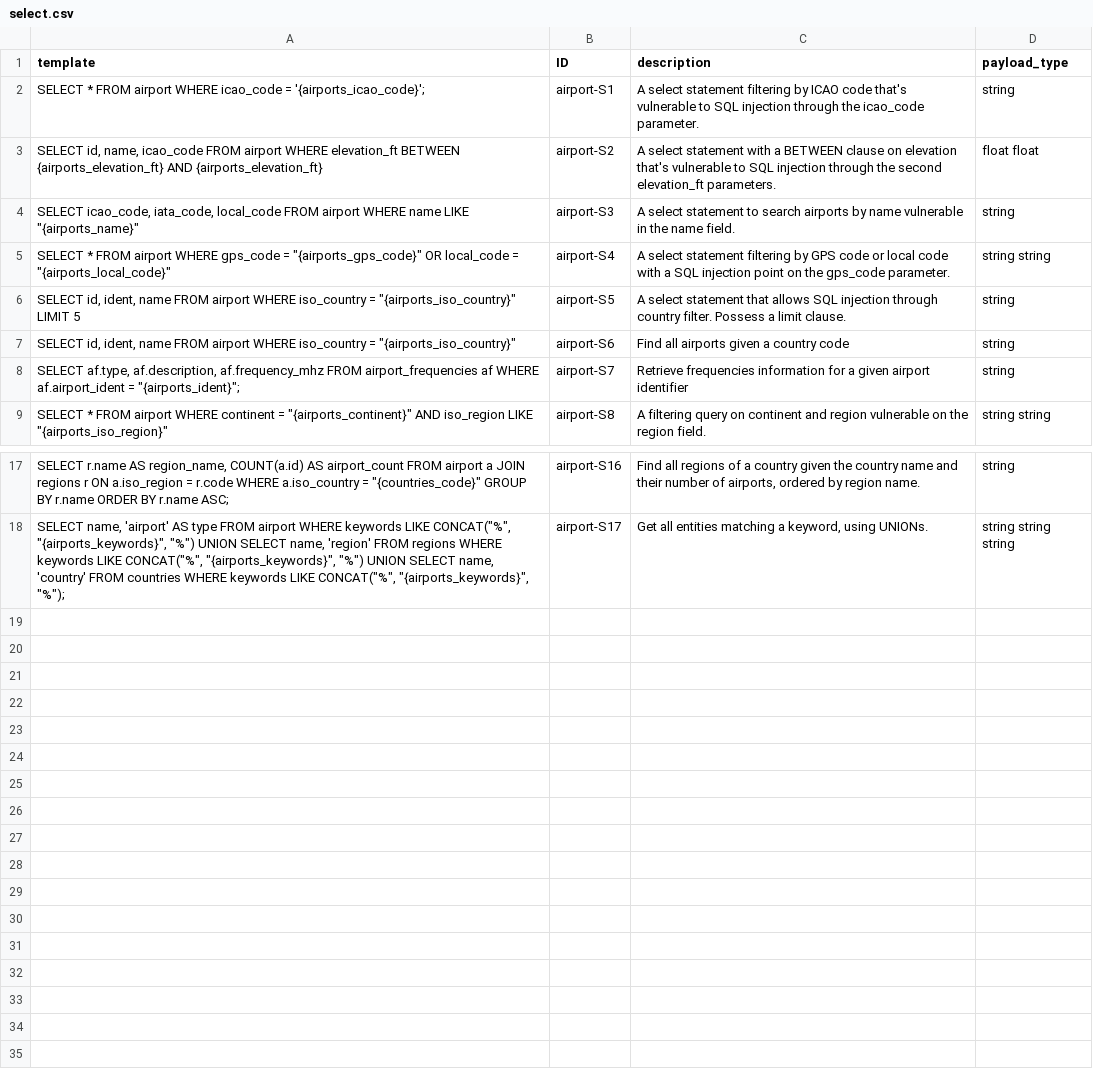
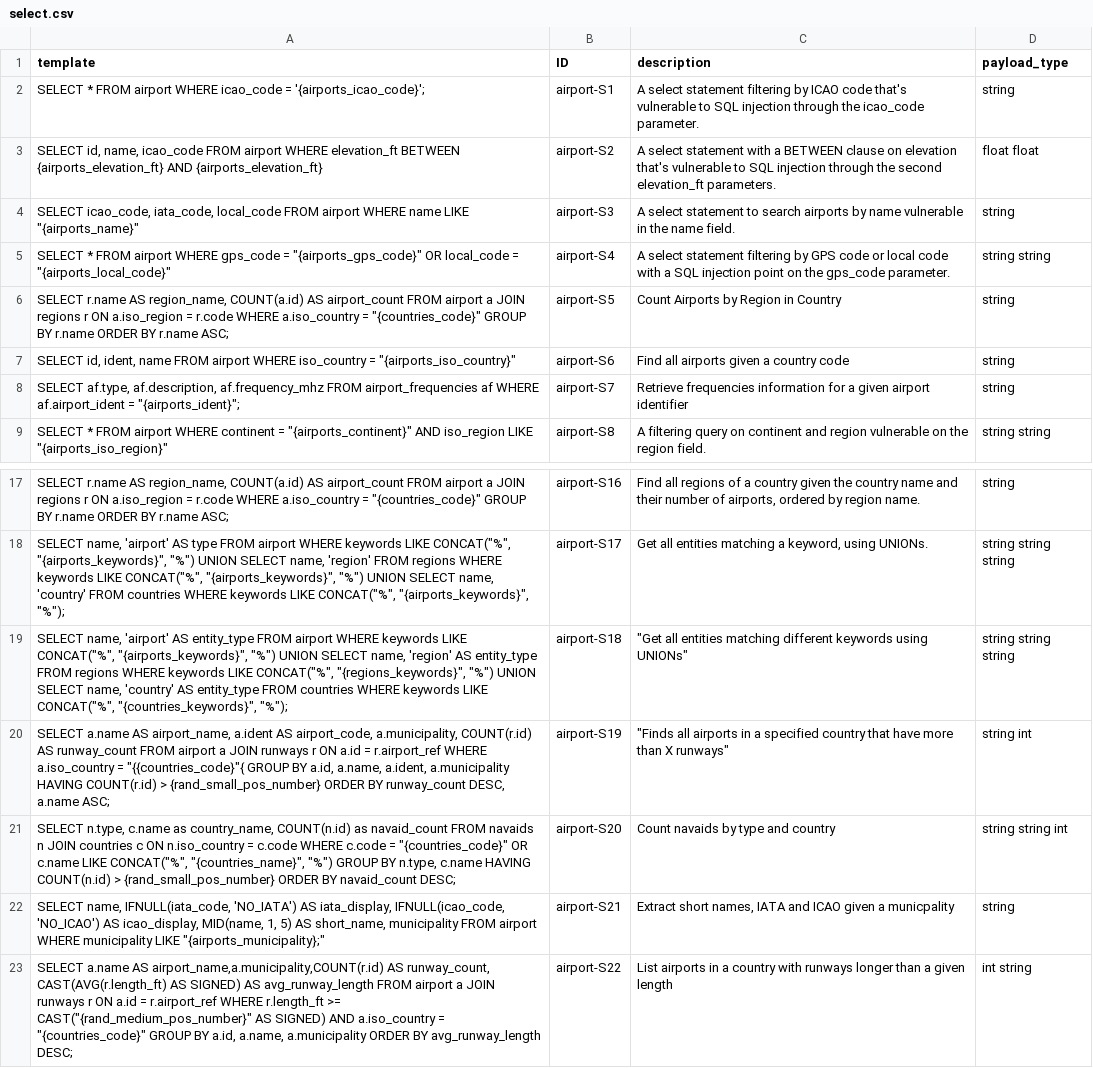
Before and after one commit to gquetel/sqlia-dataset-generator, a CSV file: data/databases/airport/queries/select.csv, drawn as a sheet; only a part is shown, gaps mark what is left out.

Commit message:
feat(generation): New templates and according code changes

```diff
--- a/data/databases/airport/queries/select.csv
+++ b/data/databases/airport/queries/select.csv
@@ -5,3 +5,3 @@ template,ID,description,payload_type
 "SELECT * FROM airport WHERE gps_code = ""{airports_gps_code}"" OR local_code = ""{airports_local_code}""",airport-S4,A select statement filtering by GPS code or local code with a SQL injection point on the gps_code parameter.,string string
-"SELECT id, ident, name FROM airport WHERE iso_country = ""{airports_iso_country}"" LIMIT 5",airport-S5,A select statement that allows SQL injection through country filter. Possess a limit clause.,string
+"SELECT r.name AS region_name, COUNT(a.id) AS airport_count FROM airport a JOIN regions r ON a.iso_region = r.code WHERE a.iso_country = ""{countries_code}"" GROUP BY r.name ORDER BY r.name ASC;",airport-S5,Count Airports by Region in Country,string
 "SELECT id, ident, name FROM airport WHERE iso_country = ""{airports_iso_country}""",airport-S6,Find all airports given a country code,string
@@ -18 +18,6 @@ template,ID,description,payload_type
 "SELECT name, 'airport' AS type FROM airport WHERE keywords LIKE CONCAT(""%"",  ""{airports_keywords}"", ""%"") UNION SELECT name, 'region' FROM regions WHERE keywords LIKE CONCAT(""%"", ""{airports_keywords}"", ""%"") UNION SELECT name, 'country' FROM countries WHERE keywords LIKE CONCAT(""%"", ""{airports_keywords}"", ""%"");",airport-S17,"Get all entities matching a keyword, using UNIONs.",string string string
+"SELECT name, 'airport' AS entity_type FROM airport WHERE keywords LIKE CONCAT(""%"", ""{airports_keywords}"", ""%"") UNION SELECT name, 'region' AS entity_type FROM regions WHERE keywords LIKE CONCAT(""%"", ""{regions_keywords}"", ""%"")  UNION SELECT name, 'country' AS entity_type FROM countries WHERE keywords LIKE CONCAT(""%"", ""{countries_keywords}"", ""%"");",airport-S18," ""Get all entities matching different keywords  using UNIONs""", string string string
+"SELECT a.name AS airport_name, a.ident AS airport_code, a.municipality, COUNT(r.id) AS runway_count FROM airport a JOIN runways r ON a.id = r.airport_ref WHERE a.iso_country = ""{{countries_code}""{ GROUP BY a.id, a.name, a.ident, a.municipality HAVING COUNT(r.id) > {rand_small_pos_number} ORDER BY runway_count DESC, a.name ASC;",airport-S19," ""Finds all airports in a specified country that have more than X runways""", string int
+"SELECT n.type, c.name as country_name, COUNT(n.id) as navaid_count  FROM navaids n JOIN countries c ON n.iso_country = c.code WHERE c.code = ""{countries_code}"" OR c.name LIKE CONCAT(""%"", ""{countries_name}"", ""%"") GROUP BY n.type, c.name HAVING COUNT(n.id) > {rand_small_pos_number} ORDER BY navaid_count DESC;",airport-S20,Count navaids by  type and country,string string int
+"SELECT name, IFNULL(iata_code, 'NO_IATA') AS iata_display, IFNULL(icao_code, 'NO_ICAO') AS icao_display,  MID(name, 1, 5) AS short_name, municipality FROM airport WHERE municipality LIKE ""{airports_municipality};""",airport-S21,"Extract short names, IATA and ICAO given a municpality",string
+"SELECT a.name AS airport_name,a.municipality,COUNT(r.id) AS runway_count, CAST(AVG(r.length_ft) AS SIGNED) AS avg_runway_length FROM airport a JOIN runways r ON a.id = r.airport_ref WHERE r.length_ft >=  CAST(""{rand_medium_pos_number}"" AS SIGNED) AND a.iso_country = ""{countries_code}"" GROUP BY a.id, a.name, a.municipality ORDER BY avg_runway_length DESC;",airport-S22,List airports in a country with runways longer than a given length,int string
```
Also changed, not shown: data/databases/airport/queries/update.csv, 4 other files.
